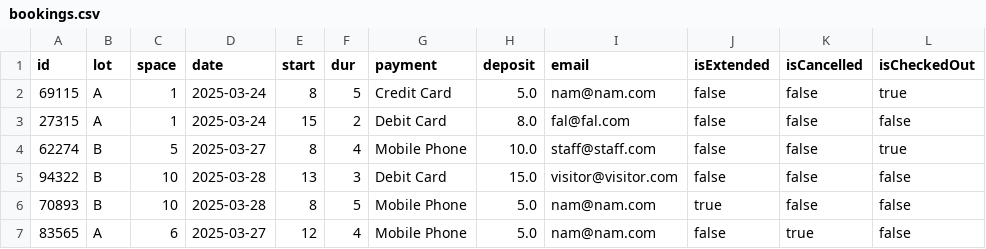
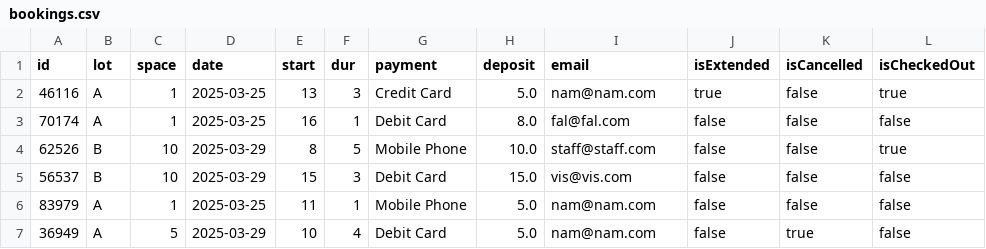
Before and after one commit to namle102/ParkingSpaceApp, a CSV file: src/main/resources/bookings.csv, drawn as a sheet.

```diff
--- a/src/main/resources/bookings.csv
+++ b/src/main/resources/bookings.csv
@@ -1,7 +1,7 @@
 id,lot,space,date,start,dur,payment,deposit,email,isExtended,isCancelled,isCheckedOut
-69115,A,1,2025-03-24,8,5,Credit Card,5.0,nam@nam.com,false,false,true
-27315,A,1,2025-03-24,15,2,Debit Card,8.0,fal@fal.com,false,false,false
-62274,B,5,2025-03-27,8,4,Mobile Phone,10.0,staff@staff.com,false,false,true
-94322,B,10,2025-03-28,13,3,Debit Card,15.0,visitor@visitor.com,false,false,false
-70893,B,10,2025-03-28,8,5,Mobile Phone,5.0,nam@nam.com,true,false,false
-83565,A,6,2025-03-27,12,4,Mobile Phone,5.0,nam@nam.com,false,true,false
+46116,A,1,2025-03-25,13,3,Credit Card,5.0,nam@nam.com,true,false,true
+70174,A,1,2025-03-25,16,1,Debit Card,8.0,fal@fal.com,false,false,false
+62526,B,10,2025-03-29,8,5,Mobile Phone,10.0,staff@staff.com,false,false,true
+56537,B,10,2025-03-29,15,3,Debit Card,15.0,vis@vis.com,false,false,false
+83979,A,1,2025-03-25,11,1,Mobile Phone,5.0,nam@nam.com,false,false,false
+36949,A,5,2025-03-29,10,4,Debit Card,5.0,nam@nam.com,false,true,false
```
Also changed, not shown: 2 other files.
